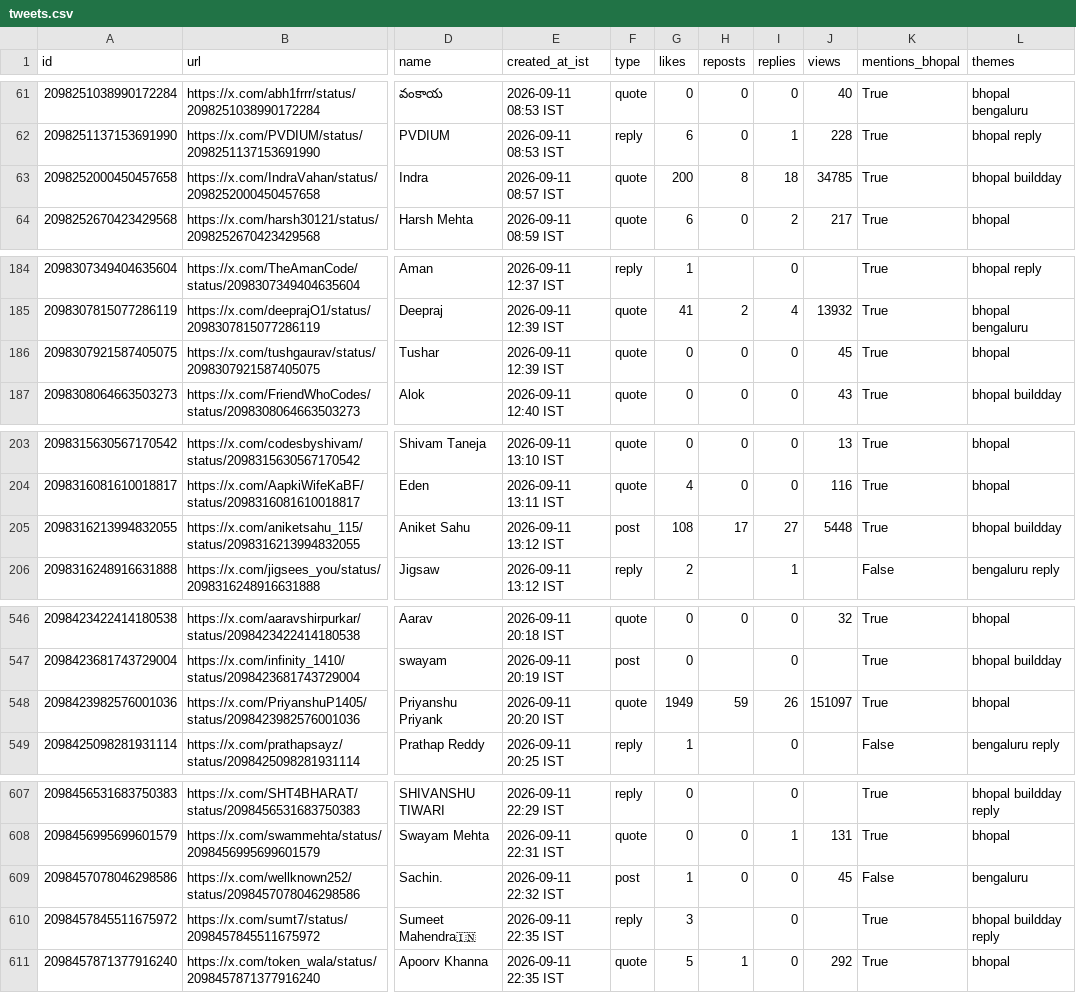
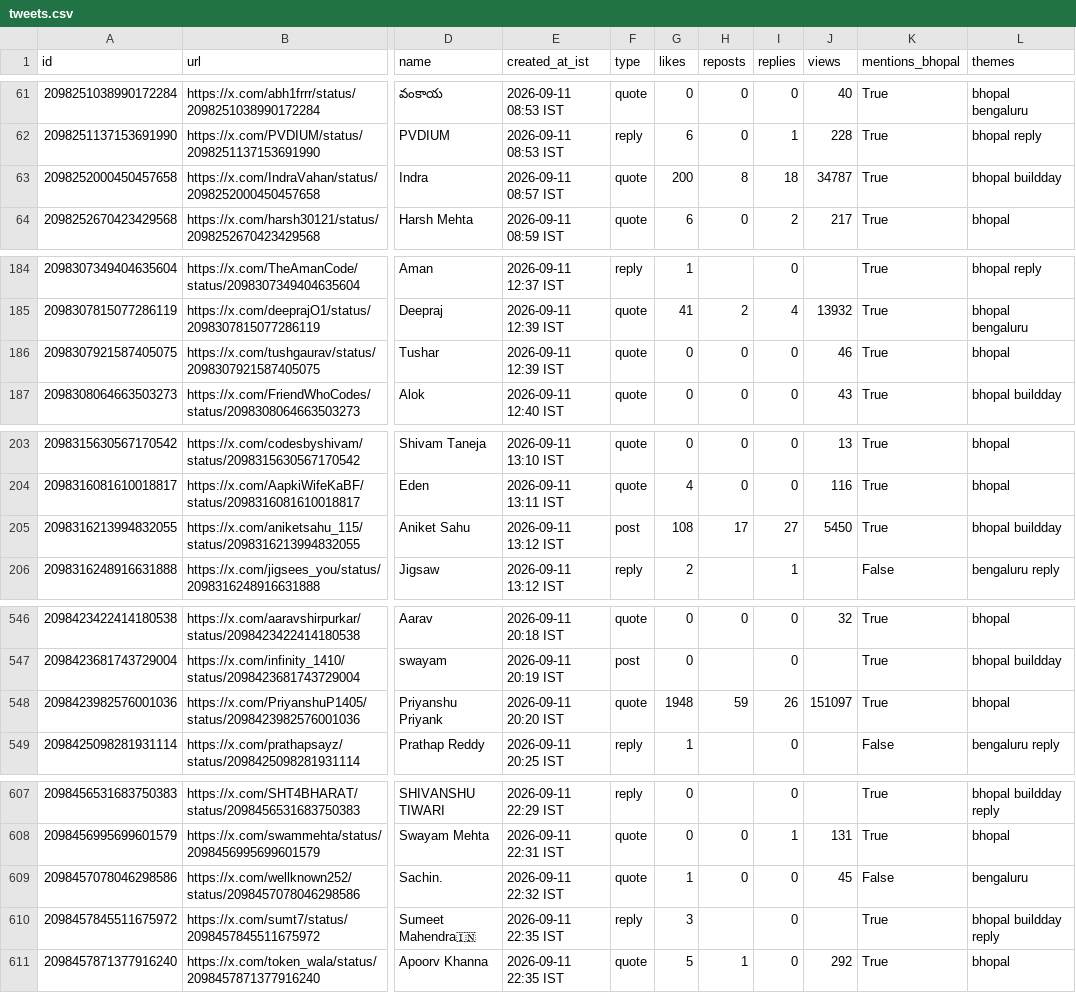
Before and after one commit to Vishal4742/claude-community-bhopal, a CSV file: blog/fable-5-1-build-days-bhopal/tweets.csv, drawn as a sheet; only a part is shown, gaps mark what is left out; the diff covers the shown part only; the diff names each change by its address in the sheet, - before the commit and + after, or states it on an @@ line.

```diff
--- a/blog/fable-5-1-build-days-bhopal/tweets.csv
+++ b/blog/fable-5-1-build-days-bhopal/tweets.csv
-J63 (views): 34785
+J63 (views): 34787
-J186 (views): 45
+J186 (views): 46
-J205 (views): 5448
+J205 (views): 5450
-G548 (likes): 1949
+G548 (likes): 1948
-F609 (type): post
+F609 (type): quote
```
Also changed, not shown: 2 edited cells elsewhere in this file, 2 other files.
